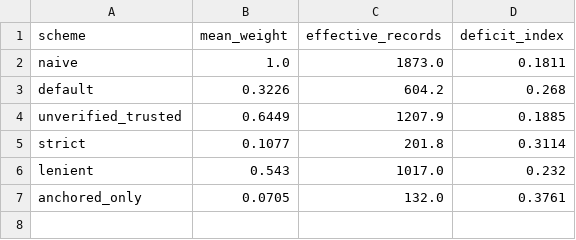
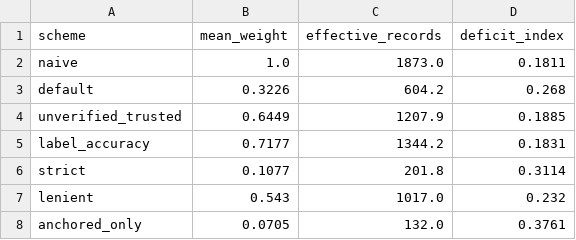
Before and after one commit to vkcvaibhav-eng/reference-coverage, a CSV file: results/deficit/weight_sensitivity.csv, drawn as a sheet.

```diff
--- a/results/deficit/weight_sensitivity.csv
+++ b/results/deficit/weight_sensitivity.csv
@@ -4,2 +4,3 @@ default,0.3226,604.2,0.268
 unverified_trusted,0.6449,1207.9,0.1885
+label_accuracy,0.7177,1344.2,0.1831
 strict,0.1077,201.8,0.3114
```
Also changed, not shown: results/deficit/climate_space.csv, results/deficit/oligonychus/weight_sensitivity.csv, 11 other files.
